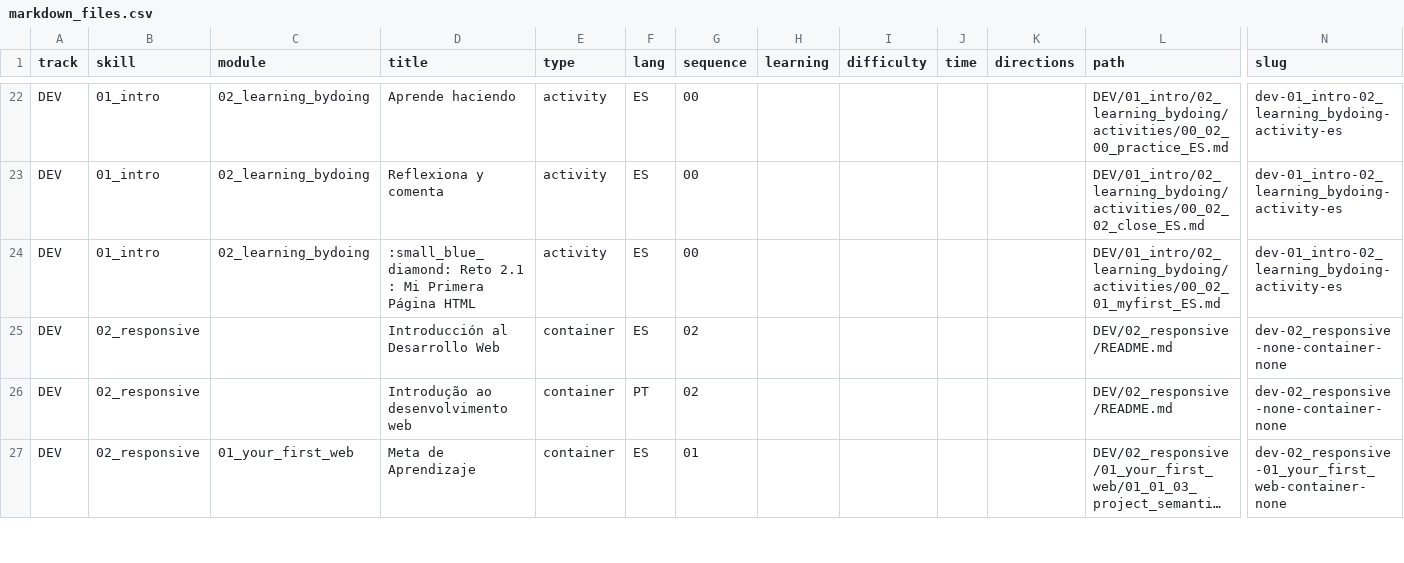
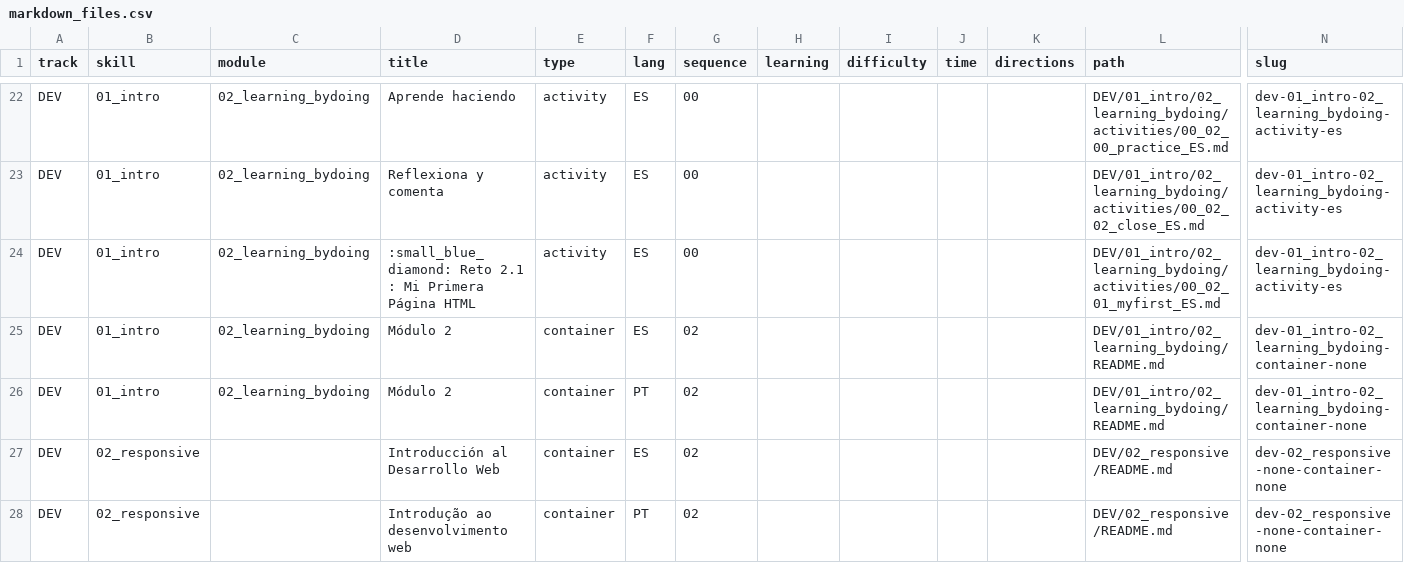
Before and after one commit to Laboratoria/digitaljumpstart-curriculum, a CSV file: markdown_files.csv, drawn as a sheet; only a part is shown, gaps mark what is left out; the shorter side is filled out with more unchanged rows; long unchanged cells end in …; rows hold the shown columns only; the diff names each change by its address in the sheet, - before the commit and + after, or states it on an @@ line.

```diff
--- a/markdown_files.csv
+++ b/markdown_files.csv
+row 25: DEV | 01_intro | 02_learning_bydoing | Módulo 2 | container | ES | 02 |  |  |  |  | DEV/01_intro/02_learning_bydoing/README.md | dev-01_intro-02_learning_bydoing-container-none
+row 26: DEV | 01_intro | 02_learning_bydoing | Módulo 2 | container | PT | 02 |  |  |  |  | DEV/01_intro/02_learning_bydoing/README.md | dev-01_intro-02_learning_bydoing-container-none
```
Also changed, not shown: modules.csv, 4 other files.
